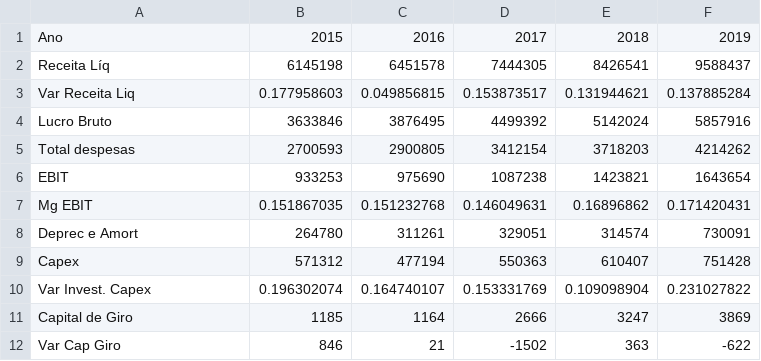
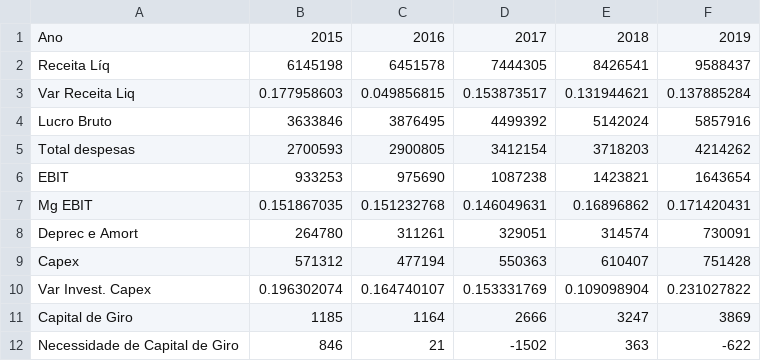
Before and after one commit to RkSouza/Monografia-23.1--LREN3--, a CSV file: Dados (2019).csv, drawn as a sheet.

Commit message:
Update Dados (2019).csv

```diff
--- a/Dados (2019).csv
+++ b/Dados (2019).csv
@@ -11,2 +11,2 @@ Var Invest. Capex;0.196302074;0.164740107;0.153331769;0.109098904;0.231027822
 Capital de Giro;1185;1164;2666;3247;3869
-Var Cap Giro;846;21;-1502;363;-622
+Necessidade de Capital de Giro;846;21;-1502;363;-622
```
